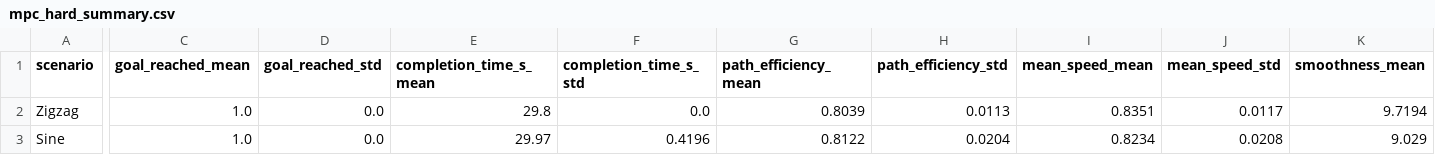
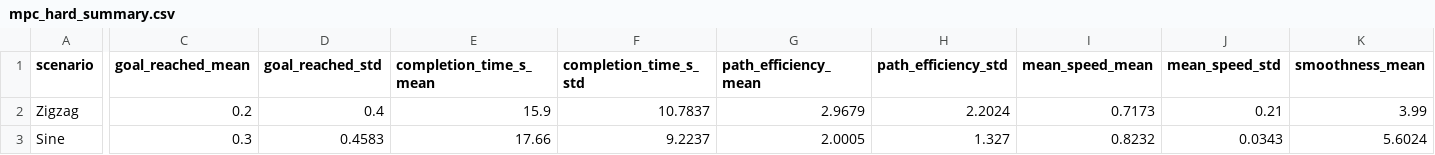
Before and after one commit to ketaxura/Thesis, a CSV file: results/mpc_hard_summary.csv, drawn as a sheet; only a part is shown, gaps mark what is left out; the diff covers the shown part only; the diff names each change by its address in the sheet, - before the commit and + after, or states it on an @@ line.

```diff
--- a/results/mpc_hard_summary.csv
+++ b/results/mpc_hard_summary.csv
-C2 (goal_reached_mean): 1.0
+C2 (goal_reached_mean): 0.2
-D2 (goal_reached_std): 0.0
+D2 (goal_reached_std): 0.4
-E2 (completion_time_s_mean): 29.8
+E2 (completion_time_s_mean): 15.9
-F2 (completion_time_s_std): 0.0
+F2 (completion_time_s_std): 10.7837
-G2 (path_efficiency_mean): 0.8039
+G2 (path_efficiency_mean): 2.9679
-H2 (path_efficiency_std): 0.0113
+H2 (path_efficiency_std): 2.2024
-I2 (mean_speed_mean): 0.8351
+I2 (mean_speed_mean): 0.7173
-J2 (mean_speed_std): 0.0117
+J2 (mean_speed_std): 0.21
-K2 (smoothness_mean): 9.7194
+K2 (smoothness_mean): 3.99
-C3 (goal_reached_mean): 1.0
+C3 (goal_reached_mean): 0.3
-D3 (goal_reached_std): 0.0
+D3 (goal_reached_std): 0.4583
-E3 (completion_time_s_mean): 29.97
+E3 (completion_time_s_mean): 17.66
-F3 (completion_time_s_std): 0.4196
+F3 (completion_time_s_std): 9.2237
-G3 (path_efficiency_mean): 0.8122
+G3 (path_efficiency_mean): 2.0005
-H3 (path_efficiency_std): 0.0204
+H3 (path_efficiency_std): 1.327
-I3 (mean_speed_mean): 0.8234
+I3 (mean_speed_mean): 0.8232
-J3 (mean_speed_std): 0.0208
+J3 (mean_speed_std): 0.0343
-K3 (smoothness_mean): 9.029
+K3 (smoothness_mean): 5.6024
```
Also changed, not shown: 53 edited cells elsewhere in this file, results/mpc_hard_results.csv, results/mpc_soft_results.csv, 11 other files.
